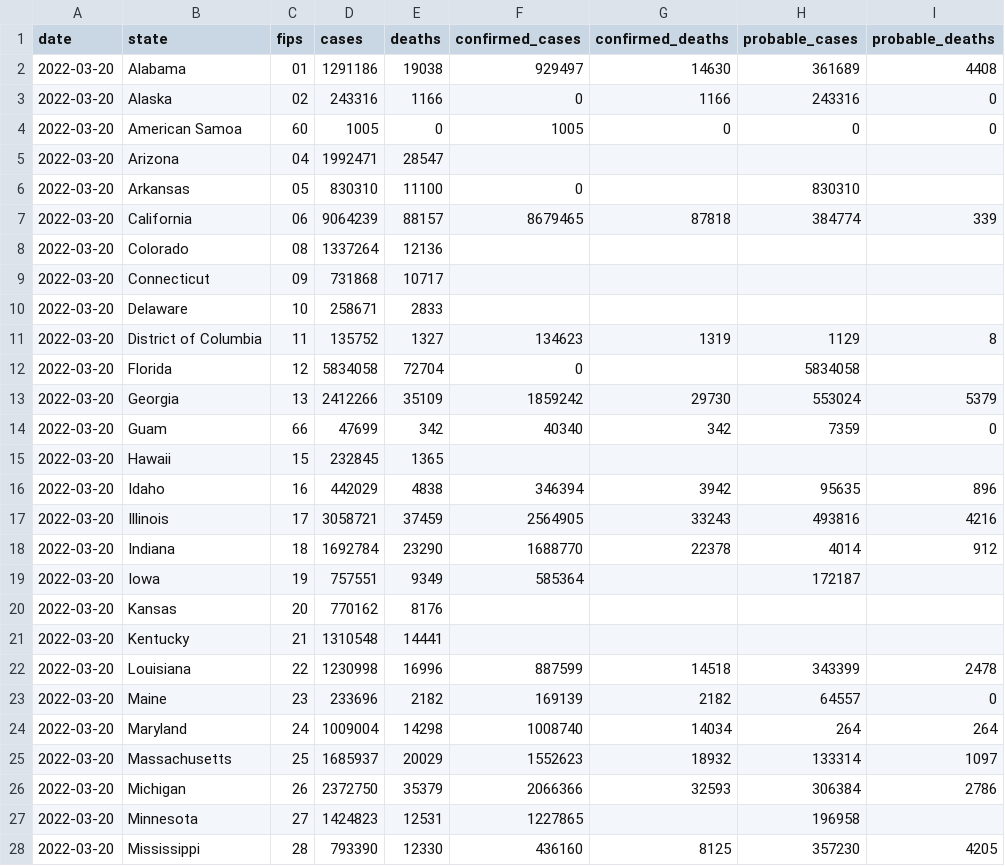
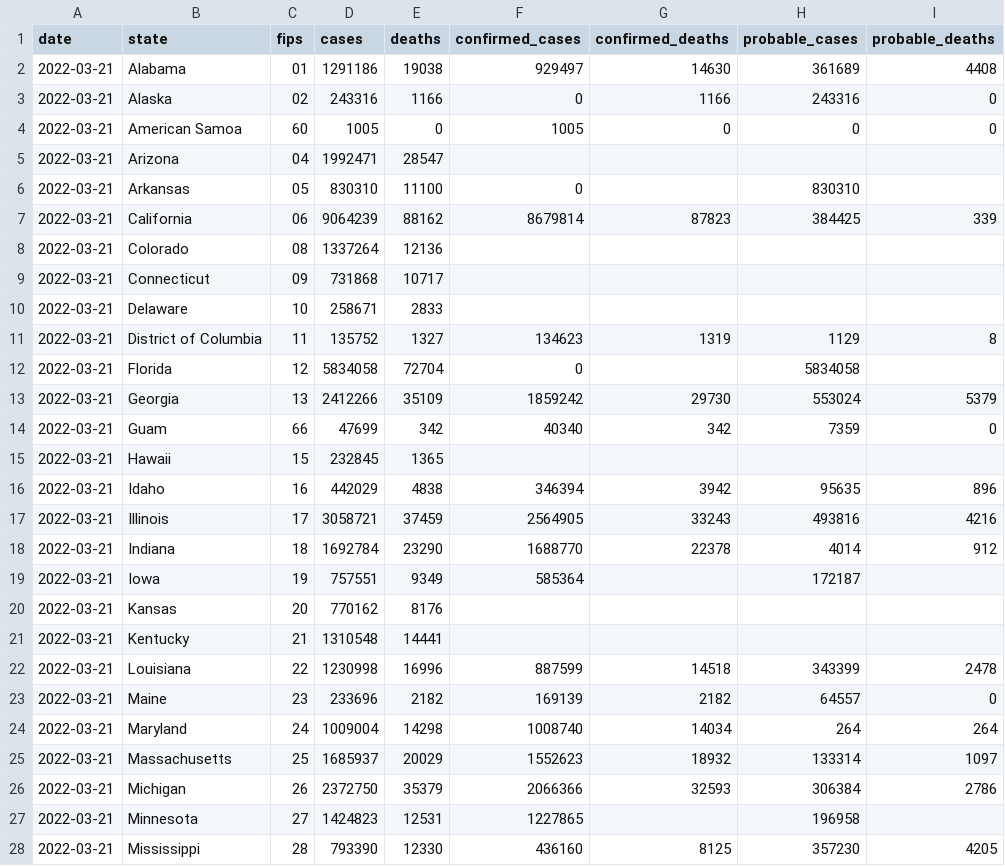
Before and after one commit to ehom/external-data, a CSV file: covid-19/us-states.csv, drawn as a sheet; only a part is shown; the diff covers the shown part only.

Commit message:
Update Covid news

```diff
--- a/covid-19/us-states.csv
+++ b/covid-19/us-states.csv
@@ -1,28 +1,28 @@
 date,state,fips,cases,deaths,confirmed_cases,confirmed_deaths,probable_cases,probable_deaths
-2022-03-20,Alabama,01,1291186,19038,929497,14630,361689,4408
-2022-03-20,Alaska,02,243316,1166,0,1166,243316,0
-2022-03-20,American Samoa,60,1005,0,1005,0,0,0
-2022-03-20,Arizona,04,1992471,28547,,,,
-2022-03-20,Arkansas,05,830310,11100,0,,830310,
-2022-03-20,California,06,9064239,88157,8679465,87818,384774,339
-2022-03-20,Colorado,08,1337264,12136,,,,
-2022-03-20,Connecticut,09,731868,10717,,,,
-2022-03-20,Delaware,10,258671,2833,,,,
-2022-03-20,District of Columbia,11,135752,1327,134623,1319,1129,8
-2022-03-20,Florida,12,5834058,72704,0,,5834058,
-2022-03-20,Georgia,13,2412266,35109,1859242,29730,553024,5379
-2022-03-20,Guam,66,47699,342,40340,342,7359,0
-2022-03-20,Hawaii,15,232845,1365,,,,
-2022-03-20,Idaho,16,442029,4838,346394,3942,95635,896
-2022-03-20,Illinois,17,3058721,37459,2564905,33243,493816,4216
-2022-03-20,Indiana,18,1692784,23290,1688770,22378,4014,912
-2022-03-20,Iowa,19,757551,9349,585364,,172187,
-2022-03-20,Kansas,20,770162,8176,,,,
-2022-03-20,Kentucky,21,1310548,14441,,,,
-2022-03-20,Louisiana,22,1230998,16996,887599,14518,343399,2478
-2022-03-20,Maine,23,233696,2182,169139,2182,64557,0
-2022-03-20,Maryland,24,1009004,14298,1008740,14034,264,264
-2022-03-20,Massachusetts,25,1685937,20029,1552623,18932,133314,1097
-2022-03-20,Michigan,26,2372750,35379,2066366,32593,306384,2786
-2022-03-20,Minnesota,27,1424823,12531,1227865,,196958,
-2022-03-20,Mississippi,28,793390,12330,436160,8125,357230,4205
+2022-03-21,Alabama,01,1291186,19038,929497,14630,361689,4408
+2022-03-21,Alaska,02,243316,1166,0,1166,243316,0
+2022-03-21,American Samoa,60,1005,0,1005,0,0,0
+2022-03-21,Arizona,04,1992471,28547,,,,
+2022-03-21,Arkansas,05,830310,11100,0,,830310,
+2022-03-21,California,06,9064239,88162,8679814,87823,384425,339
+2022-03-21,Colorado,08,1337264,12136,,,,
+2022-03-21,Connecticut,09,731868,10717,,,,
+2022-03-21,Delaware,10,258671,2833,,,,
+2022-03-21,District of Columbia,11,135752,1327,134623,1319,1129,8
+2022-03-21,Florida,12,5834058,72704,0,,5834058,
+2022-03-21,Georgia,13,2412266,35109,1859242,29730,553024,5379
+2022-03-21,Guam,66,47699,342,40340,342,7359,0
+2022-03-21,Hawaii,15,232845,1365,,,,
+2022-03-21,Idaho,16,442029,4838,346394,3942,95635,896
+2022-03-21,Illinois,17,3058721,37459,2564905,33243,493816,4216
+2022-03-21,Indiana,18,1692784,23290,1688770,22378,4014,912
+2022-03-21,Iowa,19,757551,9349,585364,,172187,
+2022-03-21,Kansas,20,770162,8176,,,,
+2022-03-21,Kentucky,21,1310548,14441,,,,
+2022-03-21,Louisiana,22,1230998,16996,887599,14518,343399,2478
+2022-03-21,Maine,23,233696,2182,169139,2182,64557,0
+2022-03-21,Maryland,24,1009004,14298,1008740,14034,264,264
+2022-03-21,Massachusetts,25,1685937,20029,1552623,18932,133314,1097
+2022-03-21,Michigan,26,2372750,35379,2066366,32593,306384,2786
+2022-03-21,Minnesota,27,1424823,12531,1227865,,196958,
+2022-03-21,Mississippi,28,793390,12330,436160,8125,357230,4205
```
Also changed, not shown: 33 edited cells elsewhere in this file, 1 other file.
